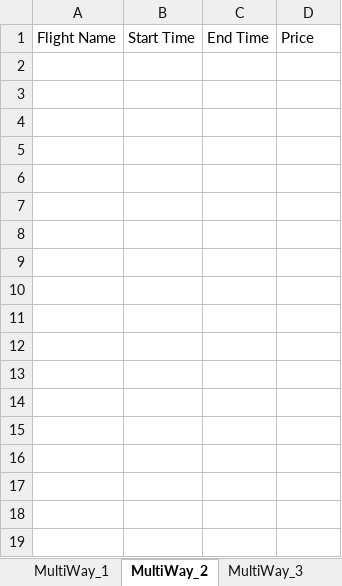
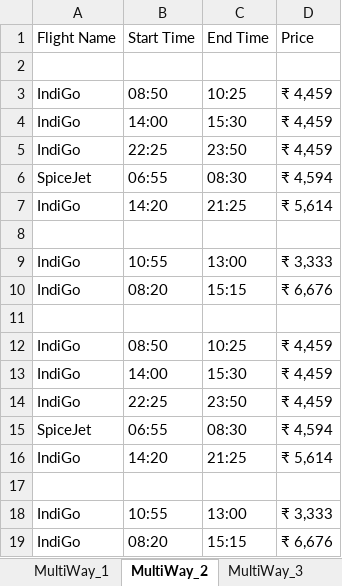
Before and after one commit to KrisDeluca/MakeMyTrip, an Excel workbook: MakeMyTrip/resources/FlightData.xlsx, sheet MultiWay_2, drawn as a sheet; values as stored, in another font and other column widths than the file's, no borders; the diff names each change by its address in the sheet, - before the commit and + after, or states it on an @@ line.

```diff
--- a/MakeMyTrip/resources/FlightData.xlsx (sheet MultiWay_2)
+++ b/MakeMyTrip/resources/FlightData.xlsx (sheet MultiWay_2)
+row 2: (empty)
+row 3: IndiGo | 08:50 | 10:25 | ₹ 4,459
+row 4: IndiGo | 14:00 | 15:30 | ₹ 4,459
+row 5: IndiGo | 22:25 | 23:50 | ₹ 4,459
+row 6: SpiceJet | 06:55 | 08:30 | ₹ 4,594
+row 7: IndiGo | 14:20 | 21:25 | ₹ 5,614
+row 8: (empty)
+row 9: IndiGo | 10:55 | 13:00 | ₹ 3,333
+row 10: IndiGo | 08:20 | 15:15 | ₹ 6,676
+row 11: (empty)
+row 12: IndiGo | 08:50 | 10:25 | ₹ 4,459
+row 13: IndiGo | 14:00 | 15:30 | ₹ 4,459
+row 14: IndiGo | 22:25 | 23:50 | ₹ 4,459
+row 15: SpiceJet | 06:55 | 08:30 | ₹ 4,594
+row 16: IndiGo | 14:20 | 21:25 | ₹ 5,614
+row 17: (empty)
+row 18: IndiGo | 10:55 | 13:00 | ₹ 3,333
+row 19: IndiGo | 08:20 | 15:15 | ₹ 6,676
```
Also changed, not shown: sheet OneWay_2, sheet MultiWay_3, sheet RoundWay_2, sheet MultiWay_1, sheet RoundWay_3, sheet RoundWay_1, 2 more sheets, MakeMyTrip/resources/UserData.xlsx, 47 other files.
